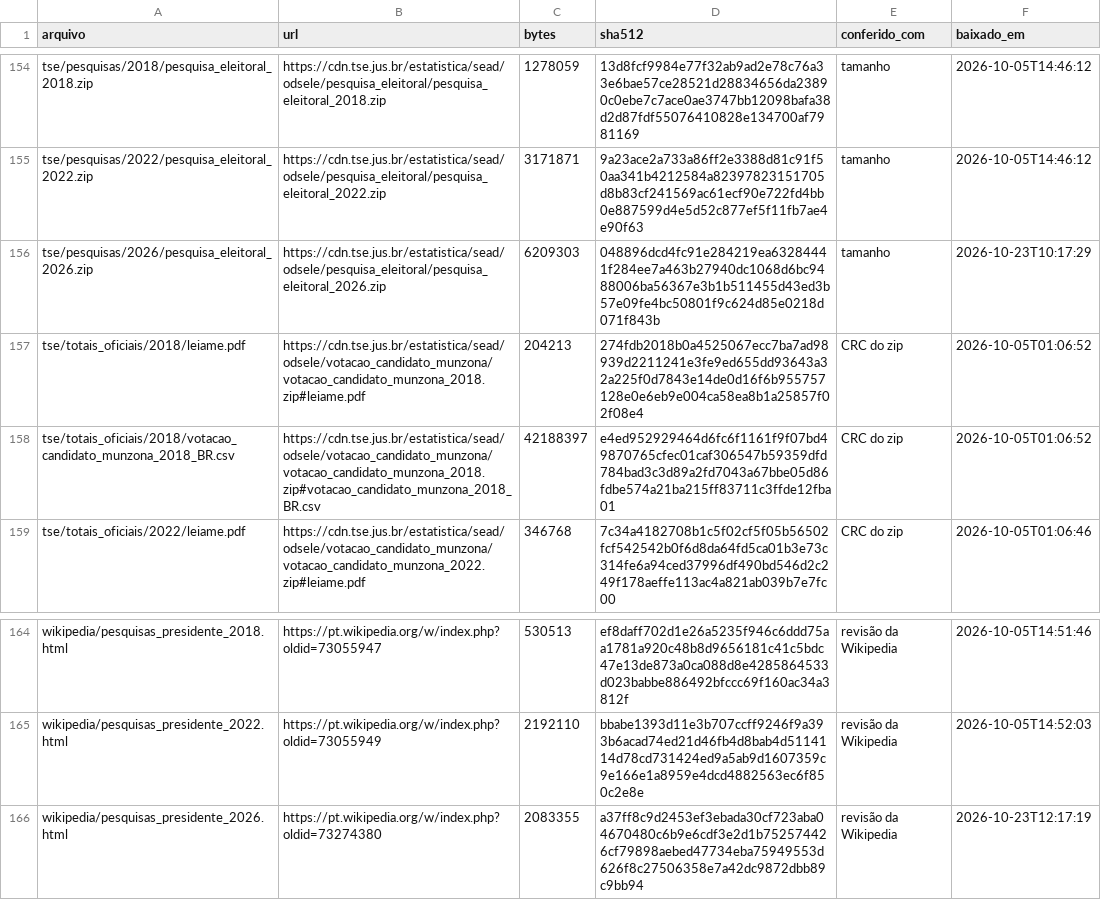
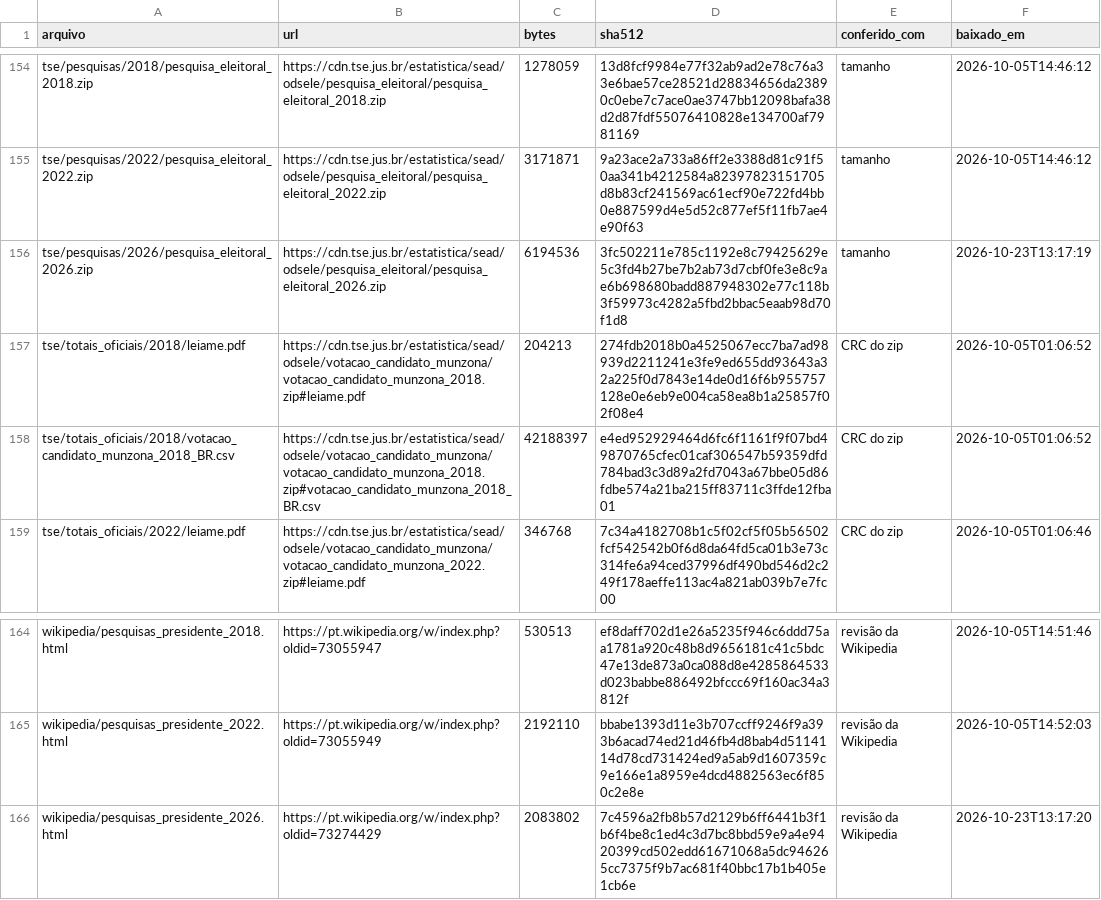
Before and after one commit to robertomsgomide/eleicoes, a CSV file: dados/bruto/manifesto.csv, drawn as a sheet; only a part is shown, gaps mark what is left out.

```diff
--- a/dados/bruto/manifesto.csv
+++ b/dados/bruto/manifesto.csv
@@ -155,3 +155,3 @@ tse/pesquisas/2018/pesquisa_eleitoral_2018.zip,https://cdn.tse.jus.br/estatistic
 tse/pesquisas/2022/pesquisa_eleitoral_2022.zip,https://cdn.tse.jus.br/estatistica/sead/odsele/pesquisa_eleitoral/pesquisa_eleitoral_2022.zip,3171871,9a23ace2a733a86ff2e3388d81c91f50aa341b4212584a82397823151705d8b83cf241569ac61ecf90e722fd4bb0e887599d4e5d52c877ef5f11fb7ae4e90f63,tamanho,2026-10-05T14:46:12
-tse/pesquisas/2026/pesquisa_eleitoral_2026.zip,https://cdn.tse.jus.br/estatistica/sead/odsele/pesquisa_eleitoral/pesquisa_eleitoral_2026.zip,6209303,048896dcd4fc91e284219ea63284441f284ee7a463b27940dc1068d6bc9488006ba56367e3b1b511455d43ed3b57e09fe4bc50801f9c624d85e0218d071f843b,tamanho,2026-10-23T10:17:29
+tse/pesquisas/2026/pesquisa_eleitoral_2026.zip,https://cdn.tse.jus.br/estatistica/sead/odsele/pesquisa_eleitoral/pesquisa_eleitoral_2026.zip,6194536,3fc502211e785c1192e8c79425629e5c3fd4b27be7b2ab73d7cbf0fe3e8c9ae6b698680badd887948302e77c118b3f59973c4282a5fbd2bbac5eaab98d70f1d8,tamanho,2026-10-23T13:17:19
 tse/totais_oficiais/2018/leiame.pdf,https://cdn.tse.jus.br/estatistica/sead/odsele/votacao_candidato_munzona/votacao_candidato_munzona_2018.zip#leiame.pdf,204213,274fdb2018b0a4525067ecc7ba7ad98939d2211241e3fe9ed655dd93643a32a225f0d7843e14de0d16f6b955757128e0e6eb9e004ca58ea8b1a25857f02f08e4,CRC do zip,2026-10-05T01:06:52
@@ -165,2 +165,2 @@ wikipedia/pesquisas_presidente_2018.html,https://pt.wikipedia.org/w/index.php?ol
 wikipedia/pesquisas_presidente_2022.html,https://pt.wikipedia.org/w/index.php?oldid=73055949,2192110,bbabe1393d11e3b707ccff9246f9a393b6acad74ed21d46fb4d8bab4d5114114d78cd731424ed9a5ab9d1607359c9e166e1a8959e4dcd4882563ec6f850c2e8e,revisão da Wikipedia,2026-10-05T14:52:03
-wikipedia/pesquisas_presidente_2026.html,https://pt.wikipedia.org/w/index.php?oldid=73274380,2083355,a37ff8c9d2453ef3ebada30cf723aba04670480c6b9e6cdf3e2d1b752574426cf79898aebed47734eba75949553d626f8c27506358e7a42dc9872dbb89c9bb94,revisão da Wikipedia,2026-10-23T12:17:19
+wikipedia/pesquisas_presidente_2026.html,https://pt.wikipedia.org/w/index.php?oldid=73274429,2083802,7c4596a2fb8b57d2129b6ff6441b3f1b6f4be8c1ed4c3d7bc8bbd59e9a4e9420399cd502edd61671068a5dc946265cc7375f9b7ac681f40bbc17b1b405e1cb6e,revisão da Wikipedia,2026-10-23T13:17:20
```
Also changed, not shown: 3 other files.
